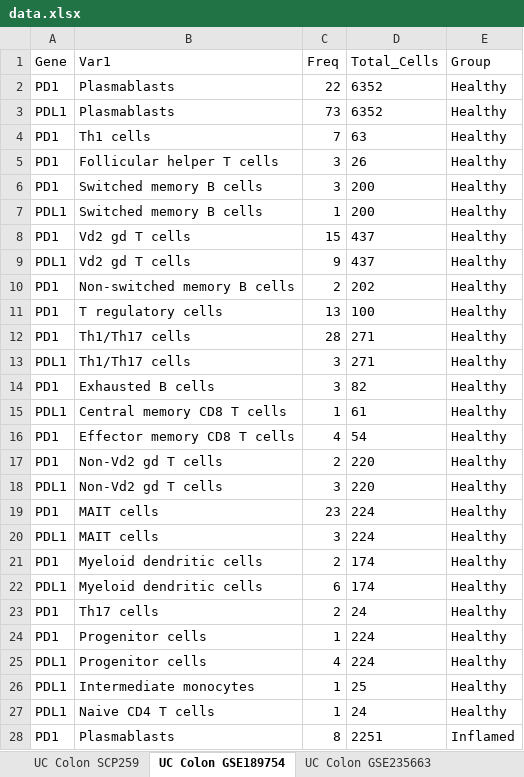
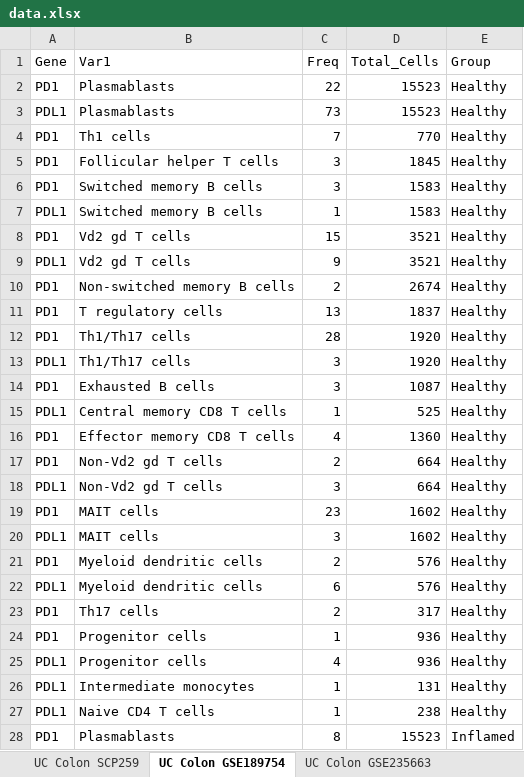
Before and after one commit to siegelna/UC_PD1_PDL1_meta, an Excel workbook: data.xlsx, sheet UC Colon GSE189754, drawn as a sheet; only a part is shown; values as stored, in another font and other column widths than the file's, no borders; the diff covers the shown part only; the diff names each change by its address in the sheet, - before the commit and + after, or states it on an @@ line.

```diff
--- a/data.xlsx (sheet UC Colon GSE189754)
+++ b/data.xlsx (sheet UC Colon GSE189754)
-D2:D3 (Total_Cells): 6352
+D2:D3 (Total_Cells): 15523
-D4 (Total_Cells): 63
+D4 (Total_Cells): 770
-D5 (Total_Cells): 26
+D5 (Total_Cells): 1845
-D6:D7 (Total_Cells): 200
+D6:D7 (Total_Cells): 1583
-D8:D9 (Total_Cells): 437
+D8:D9 (Total_Cells): 3521
-D10 (Total_Cells): 202
+D10 (Total_Cells): 2674
-D11 (Total_Cells): 100
+D11 (Total_Cells): 1837
-D12:D13 (Total_Cells): 271
+D12:D13 (Total_Cells): 1920
-D14 (Total_Cells): 82
+D14 (Total_Cells): 1087
-D15 (Total_Cells): 61
+D15 (Total_Cells): 525
-D16 (Total_Cells): 54
+D16 (Total_Cells): 1360
-D17:D18 (Total_Cells): 220
+D17:D18 (Total_Cells): 664
-D19:D20 (Total_Cells): 224
+D19:D20 (Total_Cells): 1602
-D21:D22 (Total_Cells): 174
+D21:D22 (Total_Cells): 576
-D23 (Total_Cells): 24
+D23 (Total_Cells): 317
-D24:D25 (Total_Cells): 224
+D24:D25 (Total_Cells): 936
-D26 (Total_Cells): 25
+D26 (Total_Cells): 131
-D27 (Total_Cells): 24
+D27 (Total_Cells): 238
-D28 (Total_Cells): 2251
+D28 (Total_Cells): 15523
```
Also changed, not shown: 65 edited cells elsewhere in this sheet, sheet UC Colon SCP259, sheet UC PBMC GSE228165, sheet UC Rectum GSE228165, sheet UC Rectum GSE125527, sheet UC PBMC GSE125527, sheet UC Intestine GSE218000, 1 more sheet, 1 other file.
